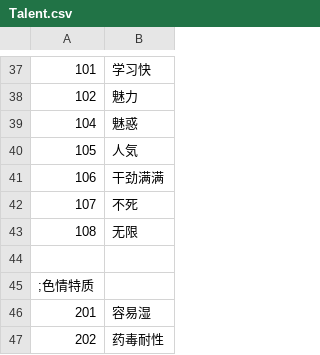
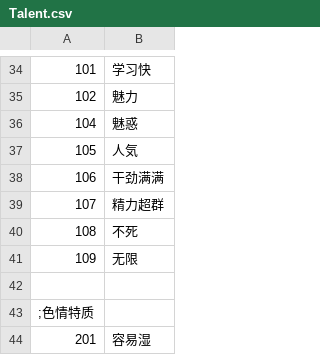
Before and after one commit to SisanTsz/eraFantasyWORDSONLY, a CSV file: CSV/Talent.csv, drawn as a sheet; only a part is shown, gaps mark what is left out; the shorter side is filled out with more unchanged rows; the diff covers the shown part only.

```diff
--- a/CSV/Talent.csv
+++ b/CSV/Talent.csv
@@ -41,4 +38,5 @@
 106,干劲满满
-107,不死
-108,无限
+107,精力超群
+108,不死
+109,无限
 
```
Also changed, not shown: 3 removed rows and 23 edited cells elsewhere in this file, CSV/Abl.csv, CSV/BASE.csv, 5 other files.
